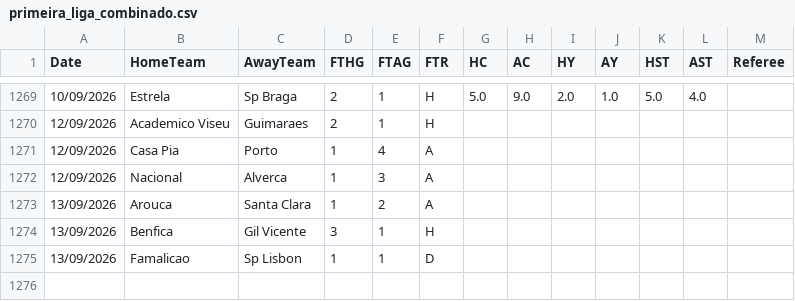
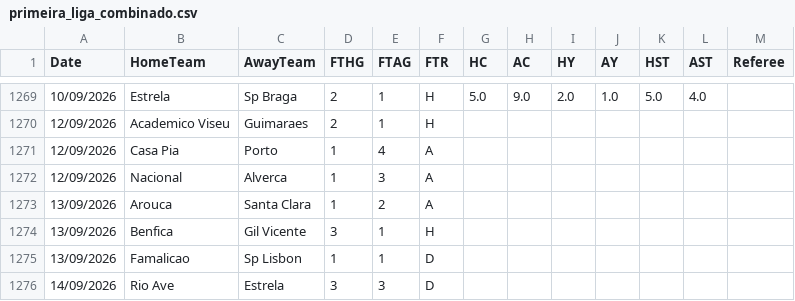
Before and after one commit to hectormera4-dotcom/premier-picks, a CSV file: primeira_liga_combinado.csv, drawn as a sheet; only a part is shown, gaps mark what is left out; the diff names each change by its address in the sheet, - before the commit and + after, or states it on an @@ line.

```diff
--- a/primeira_liga_combinado.csv
+++ b/primeira_liga_combinado.csv
+row 1276: 14/09/2026 | Rio Ave | Estrela | 3 | 3 | D
```
